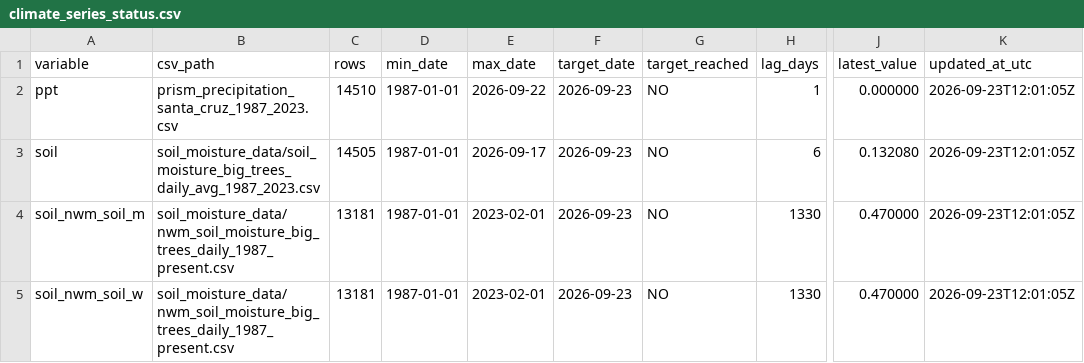
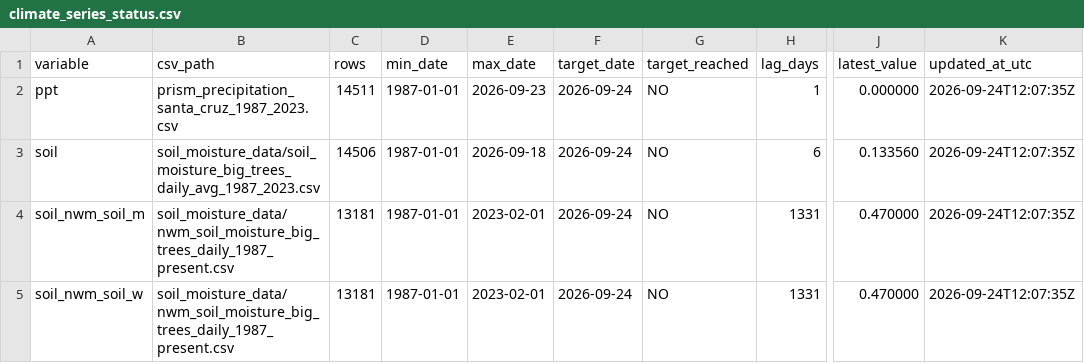
Before and after one commit to AntonioAPDL/antonio-aguirre.github.io, a CSV file: climate_series_status.csv, drawn as a sheet; only a part is shown, gaps mark what is left out; the diff names each change by its address in the sheet, - before the commit and + after, or states it on an @@ line.

```diff
--- a/climate_series_status.csv
+++ b/climate_series_status.csv
-C2 (rows): 14510
+C2 (rows): 14511
-E2 (max_date): 2026-09-22
+E2 (max_date): 2026-09-23
-F2:F5 (target_date): 2026-09-23
+F2:F5 (target_date): 2026-09-24
-K2:K5 (updated_at_utc): 2026-09-23T12:01:05Z
+K2:K5 (updated_at_utc): 2026-09-24T12:07:35Z
-C3 (rows): 14505
+C3 (rows): 14506
-E3 (max_date): 2026-09-17
+E3 (max_date): 2026-09-18
-J3 (latest_value): 0.132080
+J3 (latest_value): 0.133560
-H4:H5 (lag_days): 1330
+H4:H5 (lag_days): 1331
```
Also changed, not shown: climate_daily_ppt_soil.csv, 2 other files.
